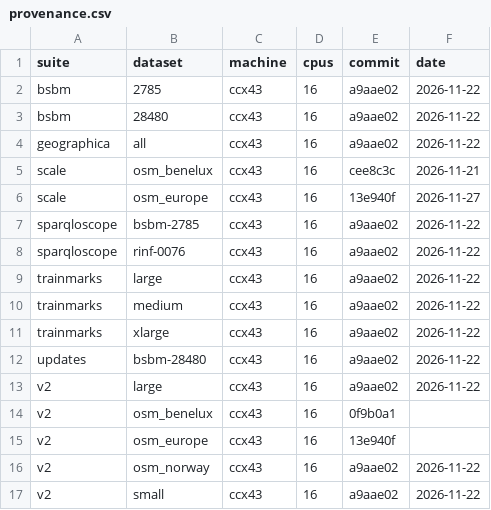
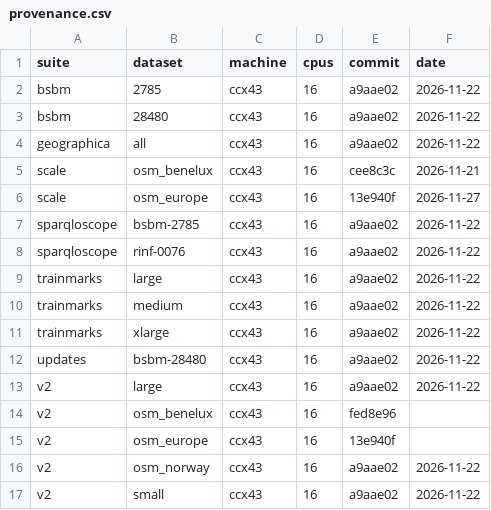
Before and after one commit to Matdata-eu/tripletrail-bench, a CSV file: bench/v2/results/dashboard/provenance.csv, drawn as a sheet.

```diff
--- a/bench/v2/results/dashboard/provenance.csv
+++ b/bench/v2/results/dashboard/provenance.csv
@@ -13,3 +13,3 @@ updates,bsbm-28480,ccx43,16,a9aae02,2026-11-22
 v2,large,ccx43,16,a9aae02,2026-11-22
-v2,osm_benelux,ccx43,16,0f9b0a1,
+v2,osm_benelux,ccx43,16,fed8e96,
 v2,osm_europe,ccx43,16,13e940f,
```
Also changed, not shown: bench/v2/results/dashboard/spatial_load.csv, bench/v2/results/dashboard/spatial_queries.csv, 23 other files.
